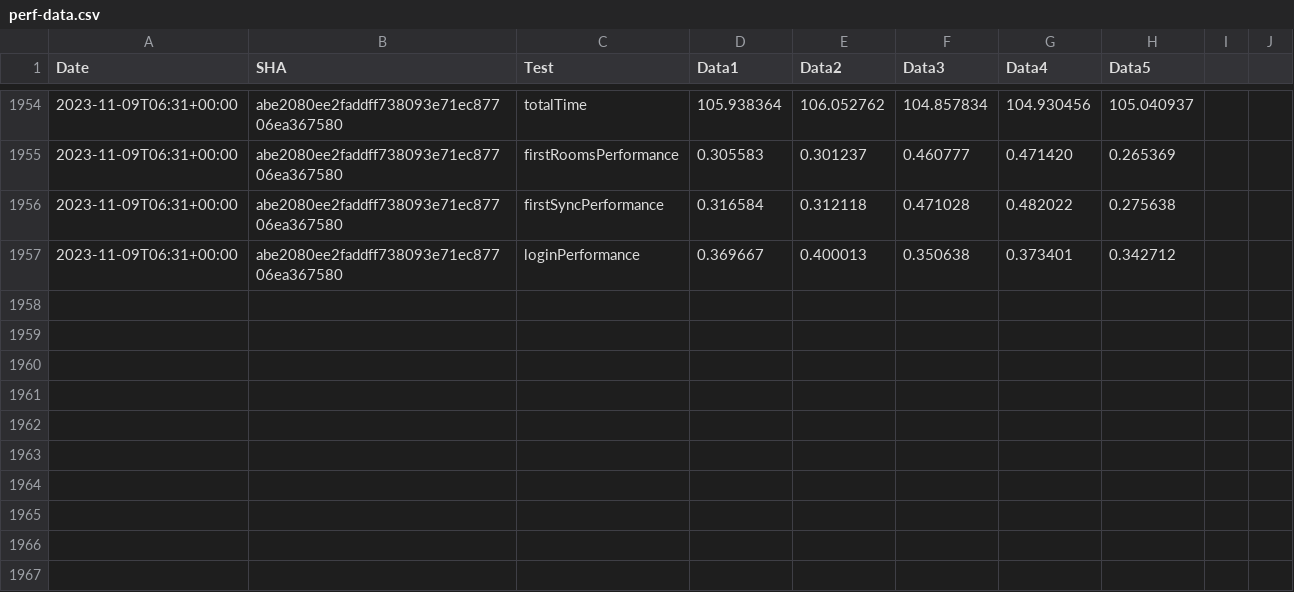
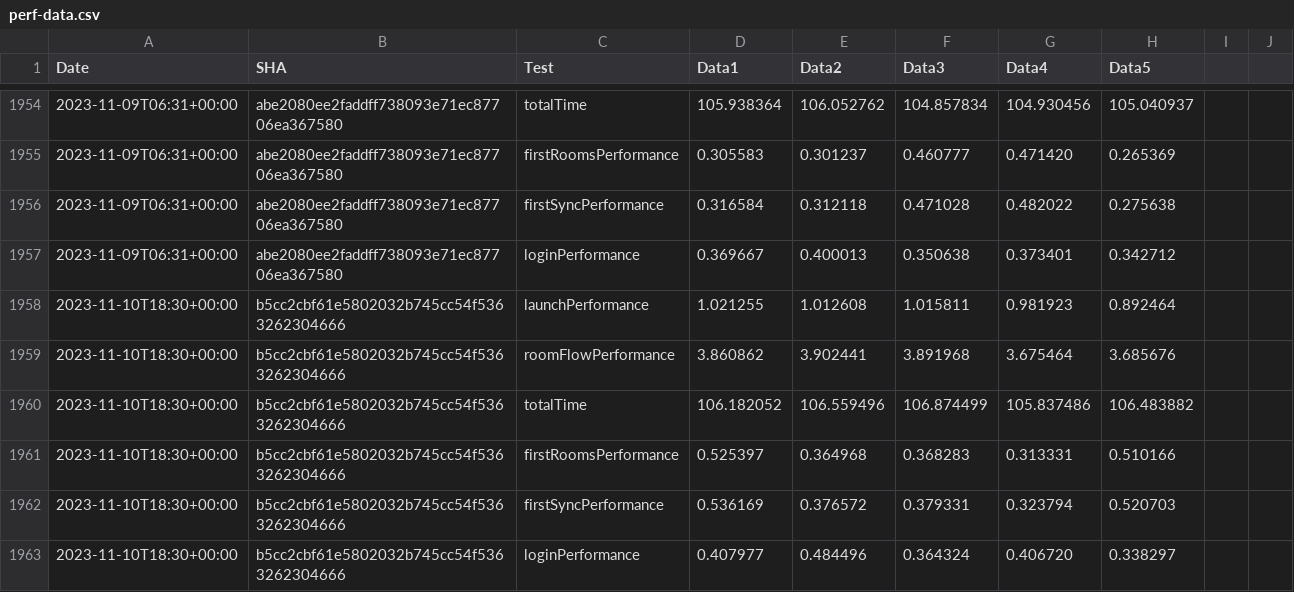
Before and after one commit to zyfra-hub/talks-ios, a CSV file: performance/perf-data.csv, drawn as a sheet; only a part is shown, gaps mark what is left out.

Commit message:
Results for b5cc2cbf61e5802032b745cc54f5363262304666

```diff
--- a/performance/perf-data.csv
+++ b/performance/perf-data.csv
@@ -1957 +1957,7 @@ Date,SHA,Test,Data1,Data2,Data3,Data4,Data5
 2023-11-09T06:31+00:00,abe2080ee2faddff738093e71ec87706ea367580,loginPerformance,0.369667, 0.400013, 0.350638, 0.373401, 0.342712
+2023-11-10T18:30+00:00,b5cc2cbf61e5802032b745cc54f5363262304666,launchPerformance,1.021255, 1.012608, 1.015811, 0.981923, 0.892464
+2023-11-10T18:30+00:00,b5cc2cbf61e5802032b745cc54f5363262304666,roomFlowPerformance,3.860862, 3.902441, 3.891968, 3.675464, 3.685676
+2023-11-10T18:30+00:00,b5cc2cbf61e5802032b745cc54f5363262304666,totalTime,106.182052, 106.559496, 106.874499, 105.837486, 106.483882
+2023-11-10T18:30+00:00,b5cc2cbf61e5802032b745cc54f5363262304666,firstRoomsPerformance,0.525397, 0.364968, 0.368283, 0.313331, 0.510166
+2023-11-10T18:30+00:00,b5cc2cbf61e5802032b745cc54f5363262304666,firstSyncPerformance,0.536169, 0.376572, 0.379331, 0.323794, 0.520703
+2023-11-10T18:30+00:00,b5cc2cbf61e5802032b745cc54f5363262304666,loginPerformance,0.407977, 0.484496, 0.364324, 0.406720, 0.338297
```
